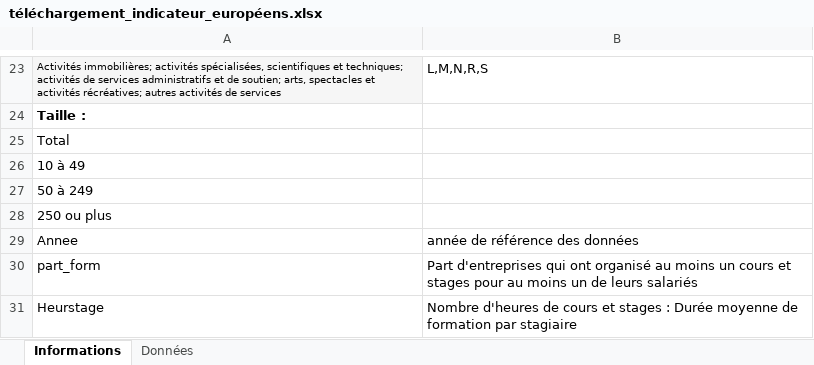
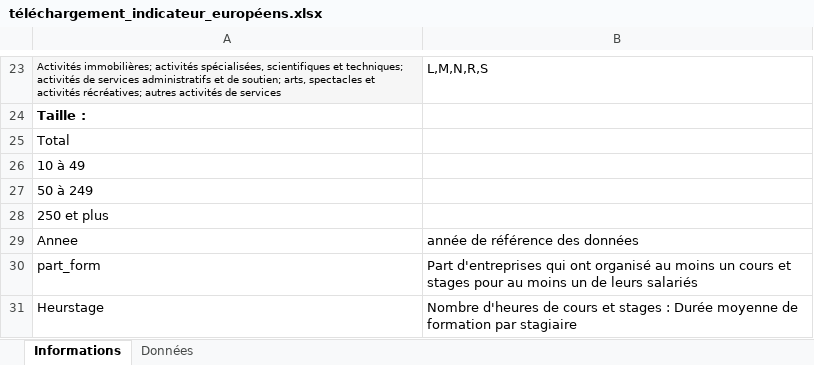
Before and after one commit to cereq-open/cereq-dataviz, an Excel workbook: carte_UE/data/téléchargement_indicateur_européens.xlsx, sheet Informations, drawn as a sheet; only a part is shown, gaps mark what is left out; values as stored, in another font and other column widths than the file's, no borders; the diff names each change by its address in the sheet, - before the commit and + after, or states it on an @@ line.

Commit message:
integration fichier excel

```diff
--- a/carte_UE/data/téléchargement_indicateur_européens.xlsx (sheet Informations)
+++ b/carte_UE/data/téléchargement_indicateur_européens.xlsx (sheet Informations)
-A28: 250 ou plus
+A28: 250 et plus
```
